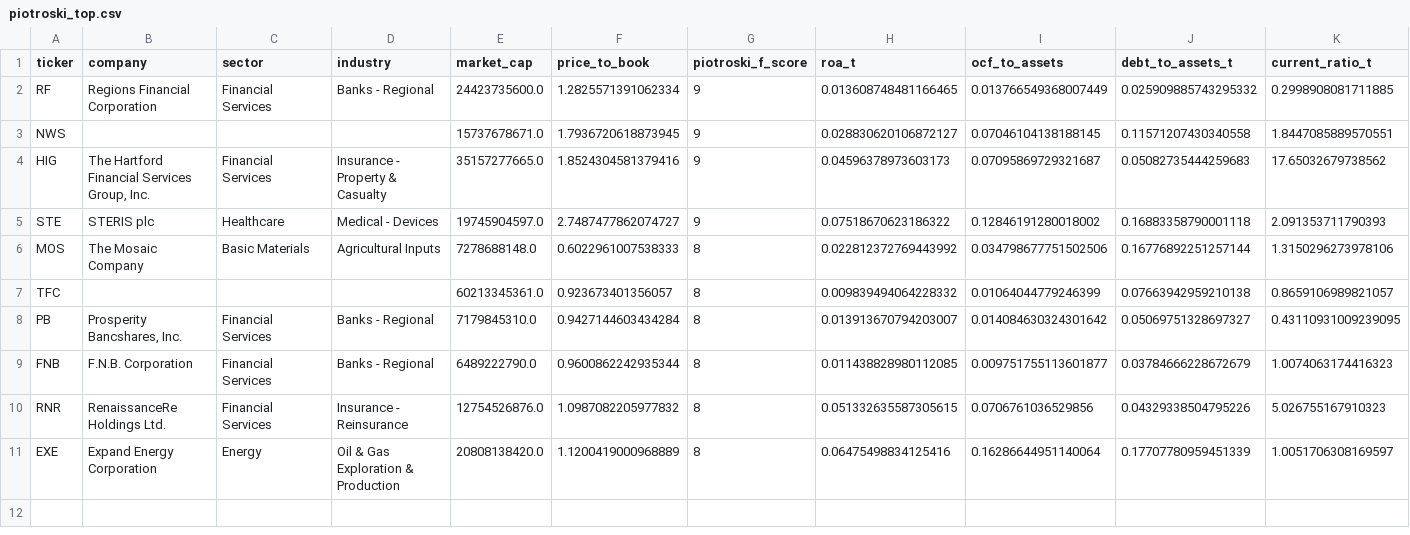
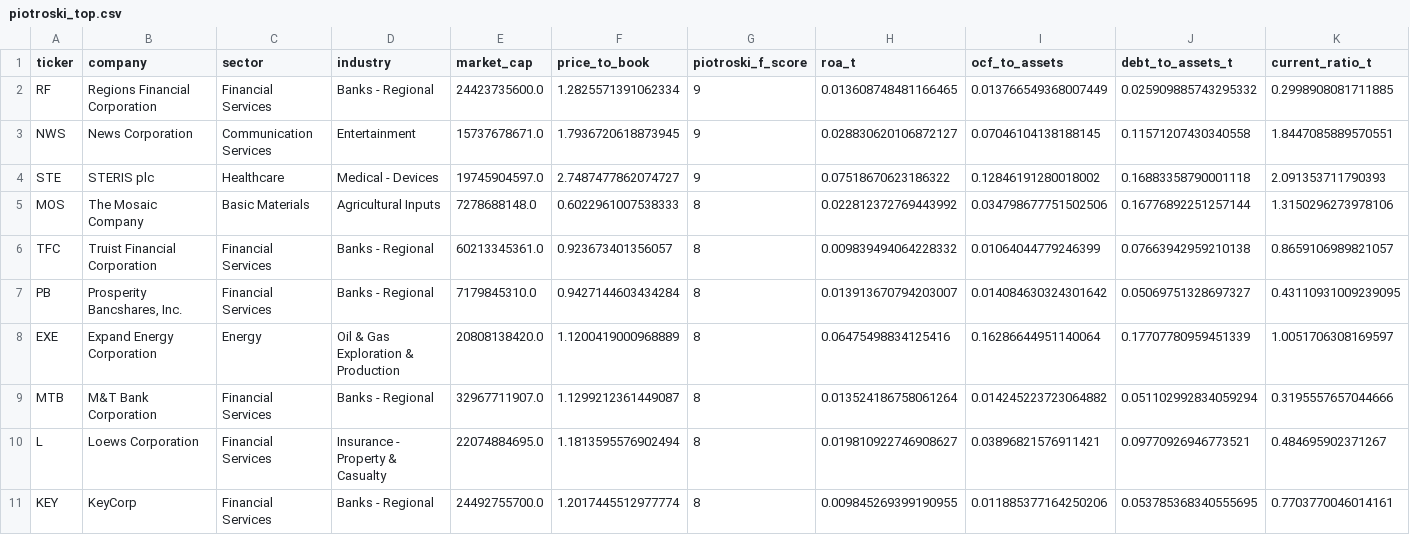
Before and after one commit to zhoze/claude-code, a CSV file: value-screener/screens/results/piotroski_top.csv, drawn as a sheet; only a part is shown; removed rows and columns are numbered as before the commit, all else as after; rows hold the shown columns only; the diff names each change by its address in the sheet, - before the commit and + after, or states it on an @@ line.

```diff
--- a/value-screener/screens/results/piotroski_top.csv
+++ b/value-screener/screens/results/piotroski_top.csv
-B3 (company): (empty)
+B3 (company): News Corporation
-C3 (sector): (empty)
+C3 (sector): Communication Services
-D3 (industry): (empty)
+D3 (industry): Entertainment
-row 4: HIG | The Hartford Financial Services Group, Inc. | Financial Services | Insurance - Property & Casualty | 35157277665.0 | 1.8524304581379416 | 9 | 0.04596378973603173 | 0.07095869729321687 | 0.05082735444259683 | 17.65032679738562
-B6 (company): (empty)
+B6 (company): Truist Financial Corporation
-C6 (sector): (empty)
+C6 (sector): Financial Services
-D6 (industry): (empty)
+D6 (industry): Banks - Regional
-row 9: FNB | F.N.B. Corporation | Financial Services | Banks - Regional | 6489222790.0 | 0.9600862242935344 | 8 | 0.011438828980112085 | 0.009751755113601877 | 0.03784666228672679 | 1.0074063174416323
-row 10: RNR | RenaissanceRe Holdings Ltd. | Financial Services | Insurance - Reinsurance | 12754526876.0 | 1.0987082205977832 | 8 | 0.051332635587305615 | 0.0706761036529856 | 0.04329338504795226 | 5.026755167910323
+row 9: MTB | M&T Bank Corporation | Financial Services | Banks - Regional | 32967711907.0 | 1.1299212361449087 | 8 | 0.013524186758061264 | 0.014245223723064882 | 0.051102992834059294 | 0.3195557657044666
+row 10: L | Loews Corporation | Financial Services | Insurance - Property & Casualty | 22074884695.0 | 1.1813595576902494 | 8 | 0.019810922746908627 | 0.03896821576911421 | 0.09770926946773521 | 0.484695902371267
+row 11: KEY | KeyCorp | Financial Services | Banks - Regional | 24492755700.0 | 1.2017445512977774 | 8 | 0.009845269399190955 | 0.011885377164250206 | 0.053785368340555695 | 0.7703770046014161
```
Also changed, not shown: value-screener/screens/inputs/magic_formula_input.csv, value-screener/screens/inputs/piotroski_input.csv, 4 other files.
